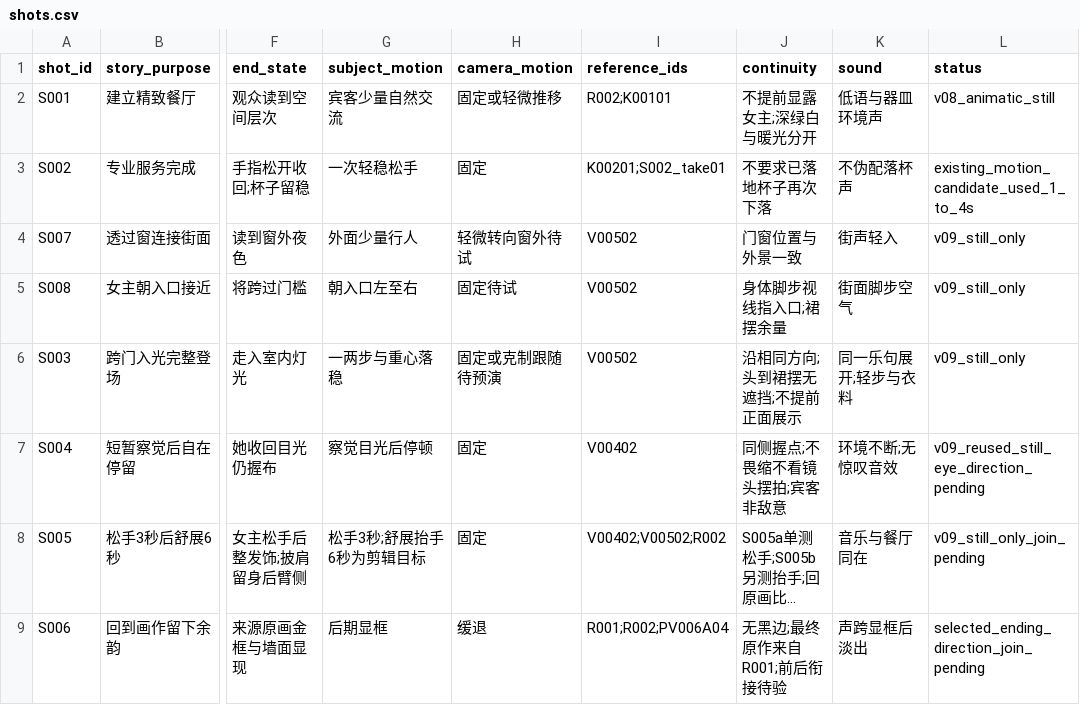
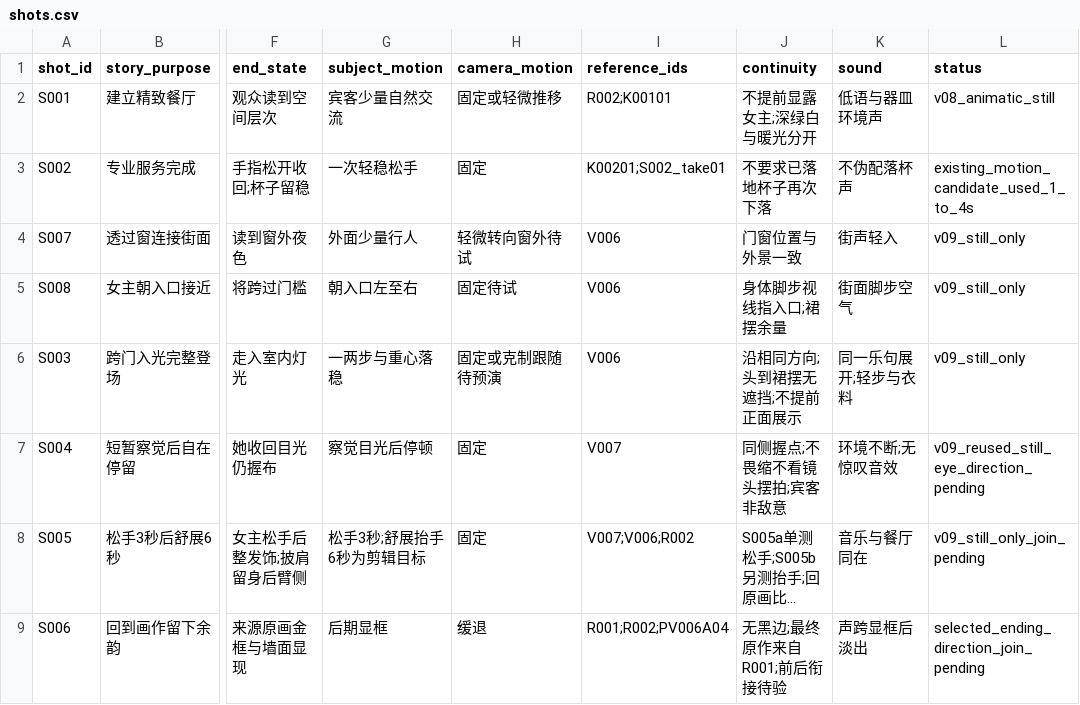
Before and after one commit to lj99boy/last_ai_video, a CSV file: works/0001-in-london/preproduction/shots.csv, drawn as a sheet; only a part is shown, gaps mark what is left out; long unchanged cells end in …; the diff names each change by its address in the sheet, - before the commit and + after, or states it on an @@ line.

Commit message:
fix: restore source-led wardrobe across accepted story shots

```diff
--- a/works/0001-in-london/preproduction/shots.csv
+++ b/works/0001-in-london/preproduction/shots.csv
-I4:I6 (reference_ids): V00502
+I4:I6 (reference_ids): V006
-I7 (reference_ids): V00402
+I7 (reference_ids): V007
-I8 (reference_ids): V00402;V00502;R002
+I8 (reference_ids): V007;V006;R002
```
Also changed, not shown: works/0001-in-london/post/edit.csv, works/0001-in-london/production/manifest.csv, 15 other files.
